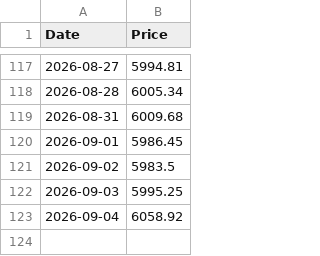
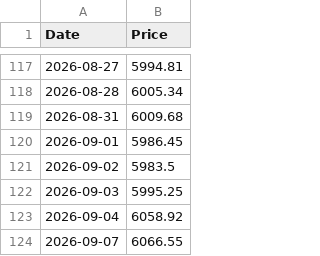
Before and after one commit to shalu2001/sp-sl20-scraper, a CSV file: sp_sl20_daily.csv, drawn as a sheet; only a part is shown, gaps mark what is left out.

```diff
--- a/sp_sl20_daily.csv
+++ b/sp_sl20_daily.csv
@@ -123 +123,2 @@ Date,Price
 2026-09-04,6058.92
+2026-09-07,6066.55
```
